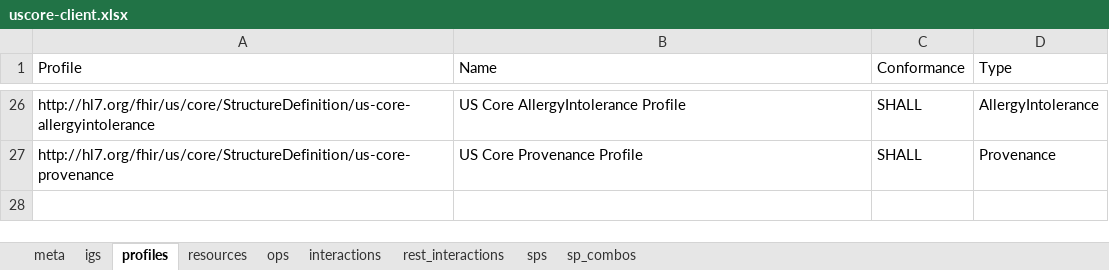
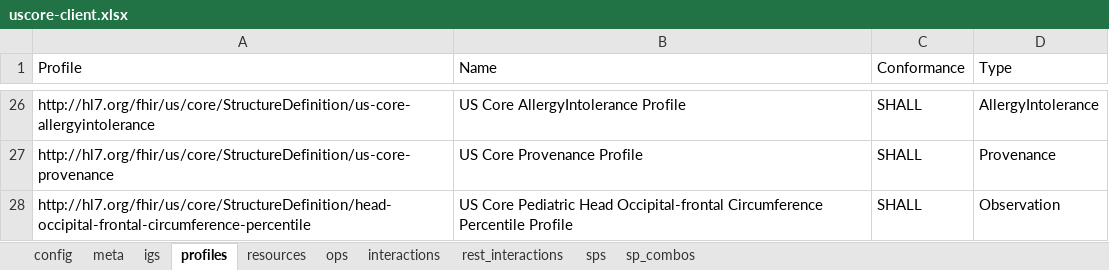
Before and after one commit to HL7/US-Core, an Excel workbook: source/source_spreadsheets/uscore-client.xlsx, sheet profiles, drawn as a sheet; only a part is shown, gaps mark what is left out; values as stored, in another font and other column widths than the file's, no borders; the diff names each change by its address in the sheet, - before the commit and + after, or states it on an @@ line.

Commit message:
updated capstatements to v 3.1.1, FHIR-27542,update link to USCDI

```diff
--- a/source/source_spreadsheets/uscore-client.xlsx (sheet profiles)
+++ b/source/source_spreadsheets/uscore-client.xlsx (sheet profiles)
+sheet tab: config
+row 28: http://hl7.org/fhir/us/core/StructureDefinition/head-occipital-frontal-circumference-percentile | US Core Pediatric Head Occipital-frontal Circumference Percentile Profile | SHALL | Observation
```
Also changed, not shown: sheet meta, source/source_spreadsheets/uscore-server.xlsx, 5 other files.
